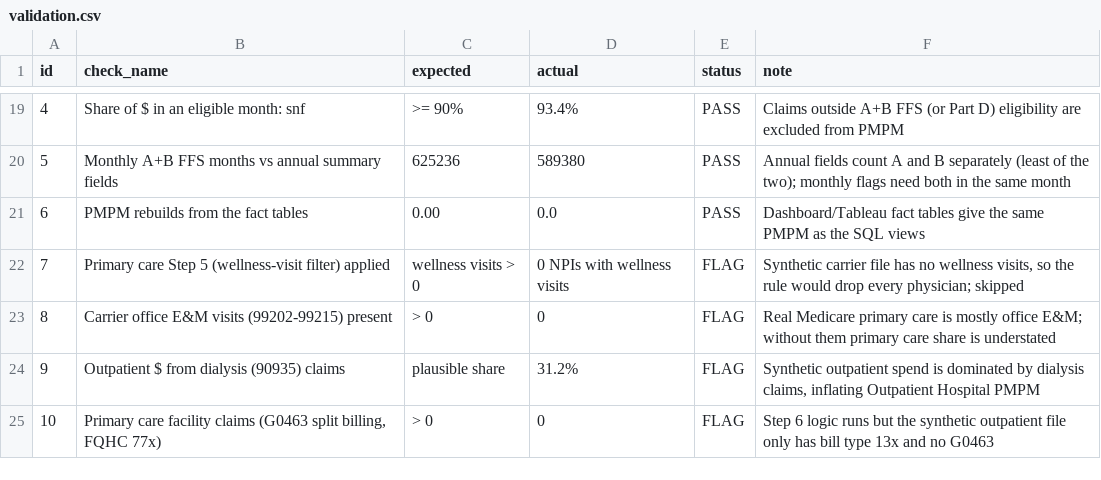
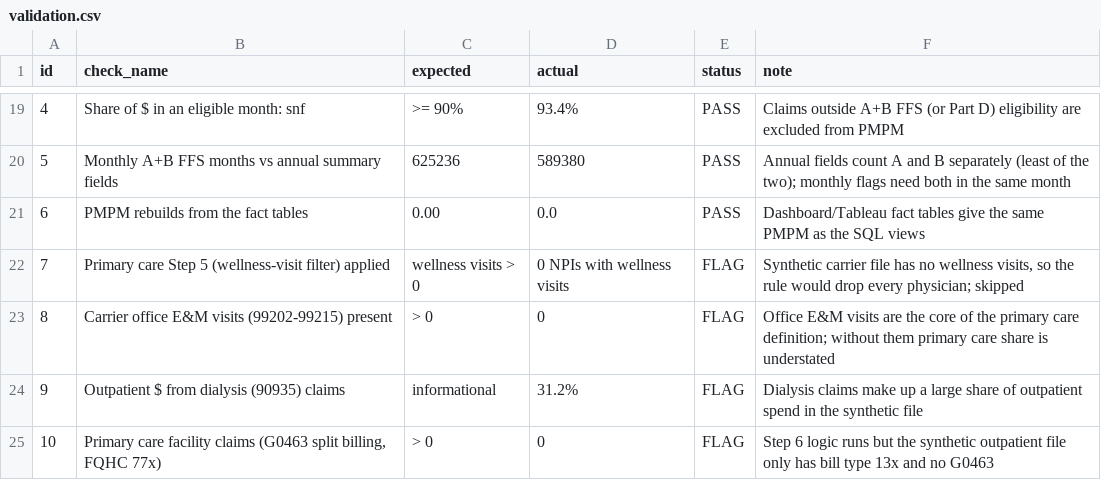
Before and after one commit to Leonard-Rule/medicare-cost-drivers-analysis, a CSV file: results/validation.csv, drawn as a sheet; only a part is shown, gaps mark what is left out.

```diff
--- a/results/validation.csv
+++ b/results/validation.csv
@@ -22,4 +22,4 @@ id,check_name,expected,actual,status,note
 7,Primary care Step 5 (wellness-visit filter) applied,wellness visits > 0,0 NPIs with wellness visits,FLAG,"Synthetic carrier file has no wellness visits, so the rule would drop every physician; skipped"
-8,Carrier office E&M visits (99202-99215) present,> 0,0,FLAG,Real Medicare primary care is mostly office E&M; without them primary care share is understated
-9,Outpatient $ from dialysis (90935) claims,plausible share,31.2%,FLAG,"Synthetic outpatient spend is dominated by dialysis claims, inflating Outpatient Hospital PMPM"
+8,Carrier office E&M visits (99202-99215) present,> 0,0,FLAG,Office E&M visits are the core of the primary care definition; without them primary care share is understated
+9,Outpatient $ from dialysis (90935) claims,informational,31.2%,FLAG,Dialysis claims make up a large share of outpatient spend in the synthetic file
 10,"Primary care facility claims (G0463 split billing, FQHC 77x)",> 0,0,FLAG,Step 6 logic runs but the synthetic outpatient file only has bill type 13x and no G0463
```
Also changed, not shown: 11 other files.
